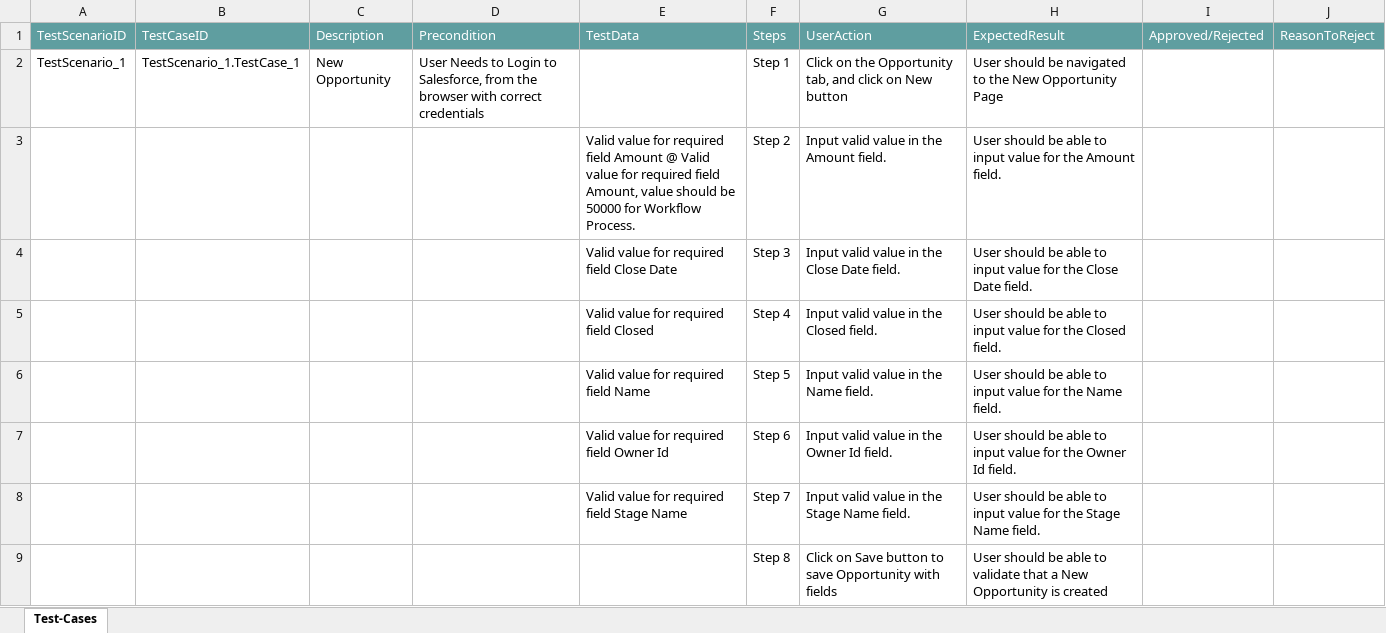
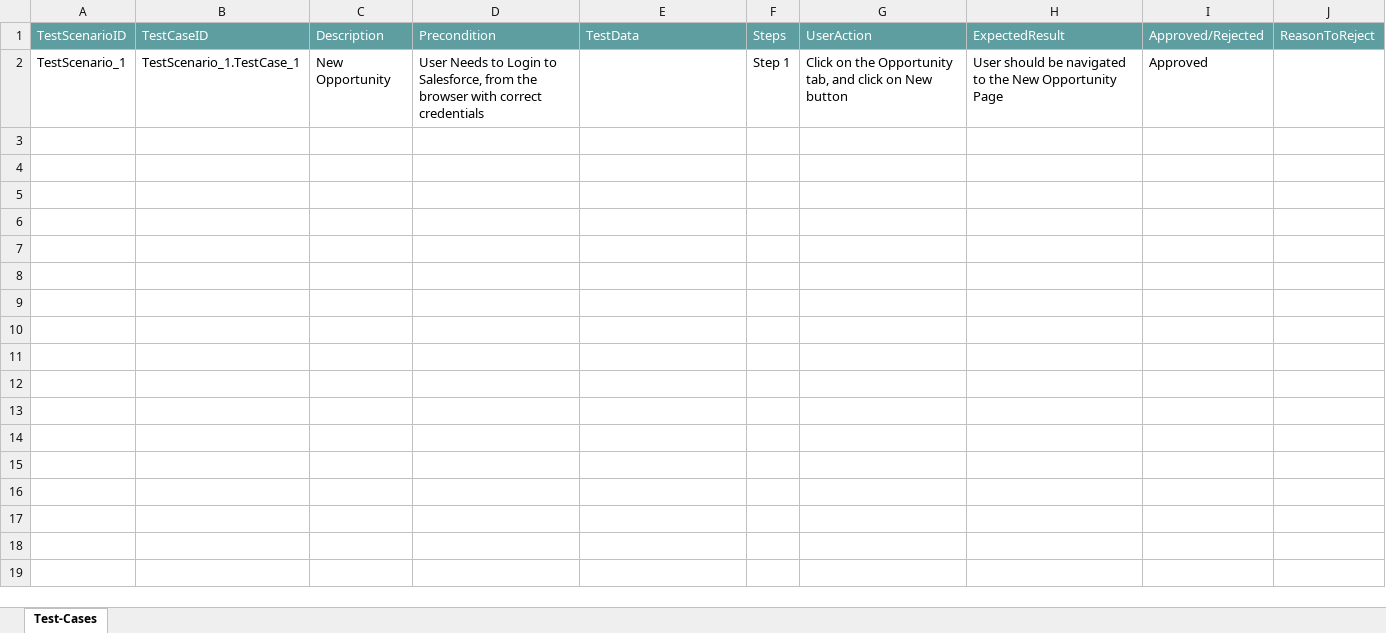
Before and after one commit to ShaikMohamedIrfan/Emulated, an Excel workbook: message.xlsx, sheet Test-Cases, drawn as a sheet; values as stored, in another font and other column widths than the file's, no borders; table styles not drawn; the diff names each change by its address in the sheet, - before the commit and + after, or states it on an @@ line.

Commit message:
Add files via upload

```diff
--- a/message.xlsx (sheet Test-Cases)
+++ b/message.xlsx (sheet Test-Cases)
-I2: (empty)
+I2: Approved
@@ row 3 hidden:  |  |  |  | Valid value for required field Amount @ Valid value for required field Amount, value should be 50000 for Workflow Process. | Step 2 | Input valid value in the Amount field. | User should be able to input value for the Amount field. @@
@@ row 4 hidden:  |  |  |  | Valid value for required field Close Date | Step 3 | Input valid value in the Close Date field. | User should be able to input value for the Close Date field. @@
@@ row 5 hidden:  |  |  |  | Valid value for required field Closed | Step 4 | Input valid value in the Closed field. | User should be able to input value for the Closed field. @@
@@ row 6 hidden:  |  |  |  | Valid value for required field Name | Step 5 | Input valid value in the Name field. | User should be able to input value for the Name field. @@
@@ row 7 hidden:  |  |  |  | Valid value for required field Owner Id | Step 6 | Input valid value in the Owner Id field. | User should be able to input value for the Owner Id field. @@
@@ row 8 hidden:  |  |  |  | Valid value for required field Stage Name | Step 7 | Input valid value in the Stage Name field. | User should be able to input value for the Stage Name field. @@
@@ row 9 hidden:  |  |  |  |  | Step 8 | Click on Save button to save Opportunity with fields | User should be able to validate that a New Opportunity is created @@
```
